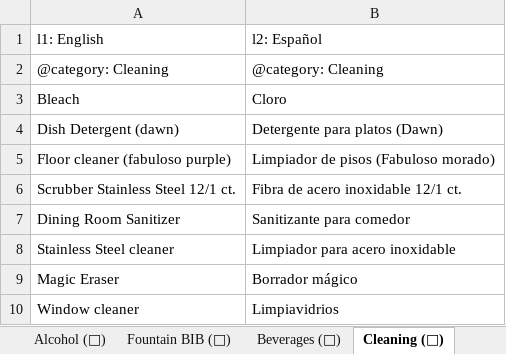
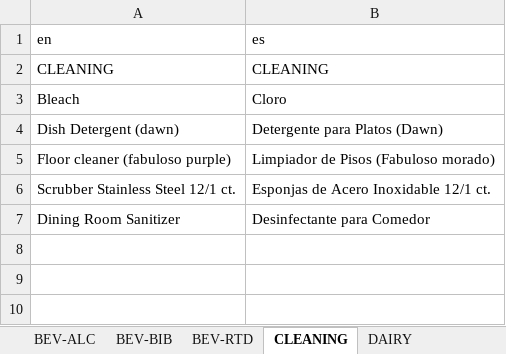
Before and after one commit to bsides230/Inventory, an Excel workbook: item master/Master.xlsx, sheet CLEANING, drawn as a sheet; values as stored, in another font and other column widths than the file's, no borders; removed rows and columns are numbered as before the commit, all else as after; the diff names each change by its address in the sheet, - before the commit and + after, or states it on an @@ line.

Commit message:
docs: update master inventory format guide and master sheet
Update the `docs/Master_Inventory_Format_Guide.md` document to describe the new row 1 `en`/`es` format alongside category translations on row 2.
Rebuilt `item master/Master.xlsx` to use the new layout using combined data from legacy `English Master.xlsx` and `Spanish Master.xlsx` files.

```diff
--- a/item master/Master.xlsx (sheet CLEANING)
+++ b/item master/Master.xlsx (sheet CLEANING)
-sheet tab: Alcohol (🍺)
+sheet tab: BEV-ALC
-sheet tab: Fountain BIB (🧃)
+sheet tab: BEV-BIB
-sheet tab: Beverages (🥤)
+sheet tab: BEV-RTD
-sheet tab: Cleaning (🧹)
+sheet tab: CLEANING
-row 1: l1: English | l2: Español
-row 2: @category: Cleaning | @category: Cleaning
+row 1: en | es
+row 2: CLEANING | CLEANING
-B4: Detergente para platos (Dawn)
+B4: Detergente para Platos (Dawn)
-B5: Limpiador de pisos (Fabuloso morado)
+B5: Limpiador de Pisos (Fabuloso morado)
-B6: Fibra de acero inoxidable 12/1 ct.
+B6: Esponjas de Acero Inoxidable 12/1 ct.
-B7: Sanitizante para comedor
+B7: Desinfectante para Comedor
-row 8: Stainless Steel cleaner | Limpiador para acero inoxidable
-row 9: Magic Eraser | Borrador mágico
-row 10: Window cleaner | Limpiavidrios
```
Also changed, not shown: sheet GROCERY DRY, sheet DISPOSABLES, sheet BEV-ALC, sheet PREPARED, sheet PRODUCE, sheet MEATS, 5 more sheets, other sheet tabs, 22 other files.
